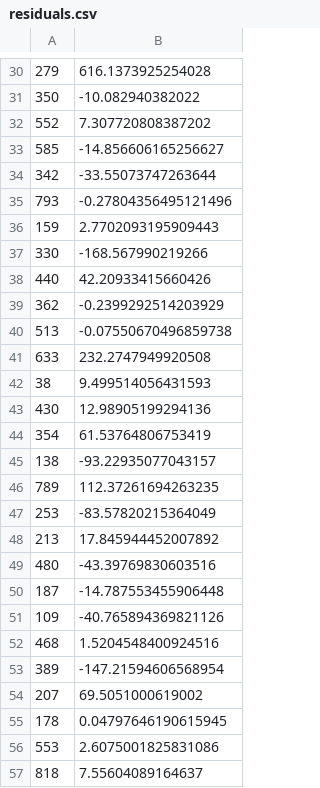
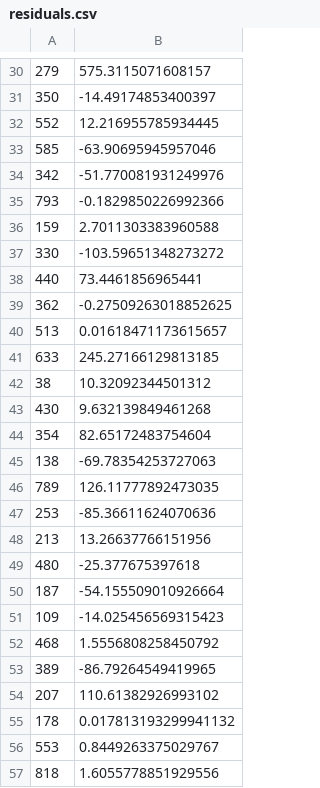
Before and after one commit to gh4rris/vegan_youtube, a CSV file: data/residuals.csv, drawn as a sheet; only a part is shown, gaps mark what is left out; the diff covers the shown part only.

```diff
--- a/data/residuals.csv
+++ b/data/residuals.csv
@@ -30,28 +30,28 @@
-279,616.1373925254028
-350,-10.082940382022
-552,7.307720808387202
-585,-14.856606165256627
-342,-33.55073747263644
-793,-0.27804356495121496
-159,2.7702093195909443
-330,-168.567990219266
-440,42.20933415660426
-362,-0.2399292514203929
-513,-0.07550670496859738
-633,232.2747949920508
-38,9.499514056431593
-430,12.98905199294136
-354,61.53764806753419
-138,-93.22935077043157
-789,112.37261694263235
-253,-83.57820215364049
-213,17.845944452007892
-480,-43.39769830603516
-187,-14.787553455906448
-109,-40.765894369821126
-468,1.5204548400924516
-389,-147.21594606568954
-207,69.5051000619002
-178,0.04797646190615945
-553,2.6075001825831086
-818,7.55604089164637
+279,575.3115071608157
+350,-14.49174853400397
+552,12.216955785934445
+585,-63.90695945957046
+342,-51.770081931249976
+793,-0.1829850226992366
+159,2.7011303383960588
+330,-103.59651348273272
+440,73.4461856965441
+362,-0.27509263018852625
+513,0.01618471173615657
+633,245.27166129813185
+38,10.32092344501312
+430,9.632139849461268
+354,82.65172483754604
+138,-69.78354253727063
+789,126.11777892473035
+253,-85.36611624070636
+213,13.26637766151956
+480,-25.377675397618
+187,-54.155509010926664
+109,-14.025456569315423
+468,1.5556808258450792
+389,-86.79264549419965
+207,110.61382926993102
+178,0.017813193299941132
+553,0.8449263375029767
+818,1.6055778851929556
```
Also changed, not shown: 141 edited cells elsewhere in this file, 30 other files.
